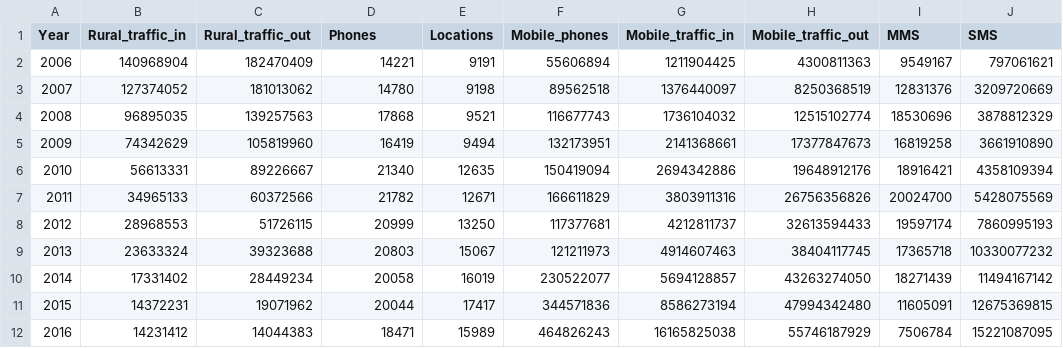
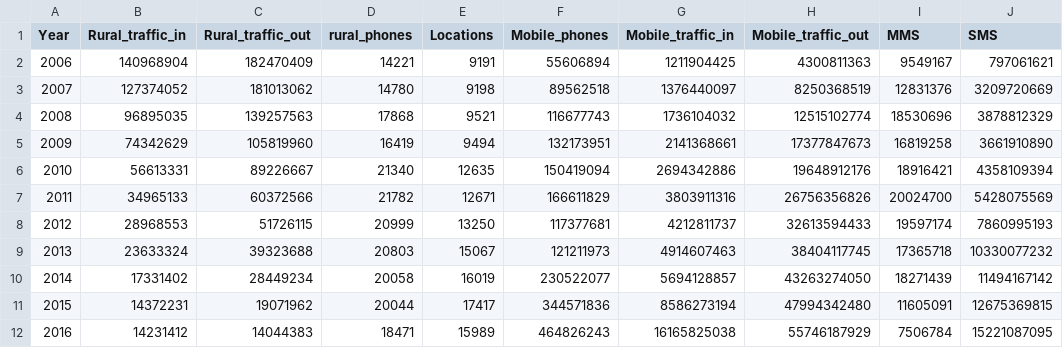
Before and after one commit to hubergilt/telecom, a CSV file: model/data.csv, drawn as a sheet; only a part is shown; the diff names each change by its address in the sheet, - before the commit and + after, or states it on an @@ line.

Commit message:
add data model

```diff
--- a/model/data.csv
+++ b/model/data.csv
-D1: Phones
+D1: rural_phones
```
Also changed, not shown: 2 other files.
